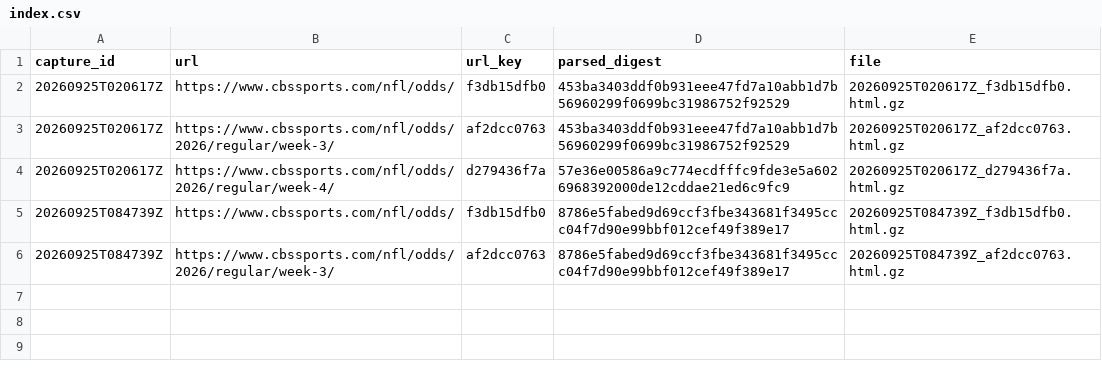
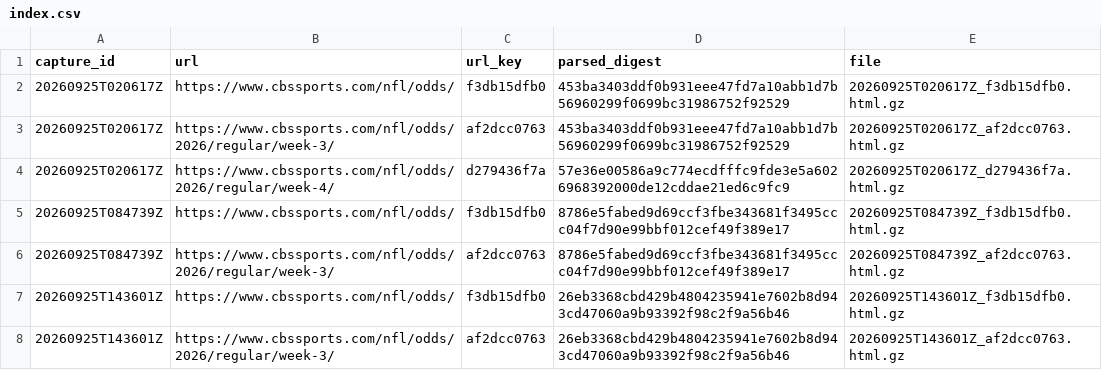
Before and after one commit to wbblanck/NFL_ATS, a CSV file: data/lines/raw_cbs/index.csv, drawn as a sheet.

Commit message:
lines: CBS capture 2026-09-25T14:36Z

```diff
--- a/data/lines/raw_cbs/index.csv
+++ b/data/lines/raw_cbs/index.csv
@@ -6 +6,3 @@ capture_id,url,url_key,parsed_digest,file
 20260925T084739Z,https://www.cbssports.com/nfl/odds/2026/regular/week-3/,af2dcc0763,8786e5fabed9d69ccf3fbe343681f3495ccc04f7d90e99bbf012cef49f389e17,20260925T084739Z_af2dcc0763.html.gz
+20260925T143601Z,https://www.cbssports.com/nfl/odds/,f3db15dfb0,26eb3368cbd429b4804235941e7602b8d943cd47060a9b93392f98c2f9a56b46,20260925T143601Z_f3db15dfb0.html.gz
+20260925T143601Z,https://www.cbssports.com/nfl/odds/2026/regular/week-3/,af2dcc0763,26eb3368cbd429b4804235941e7602b8d943cd47060a9b93392f98c2f9a56b46,20260925T143601Z_af2dcc0763.html.gz
```
Also changed, not shown: data/lines/cbs_open_frozen.csv, 3 other files.
